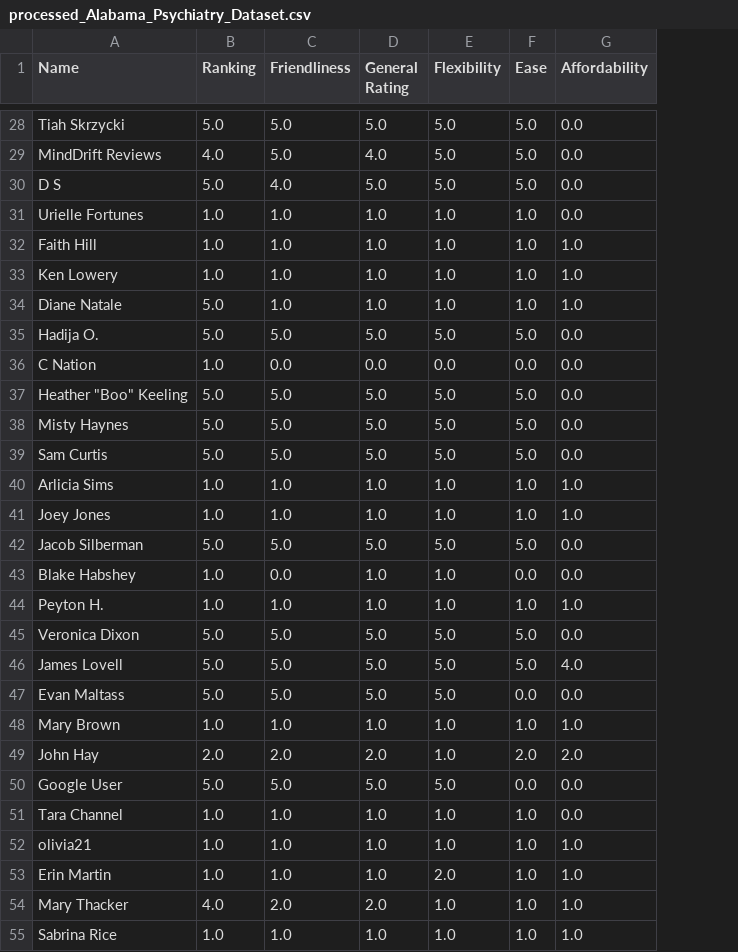
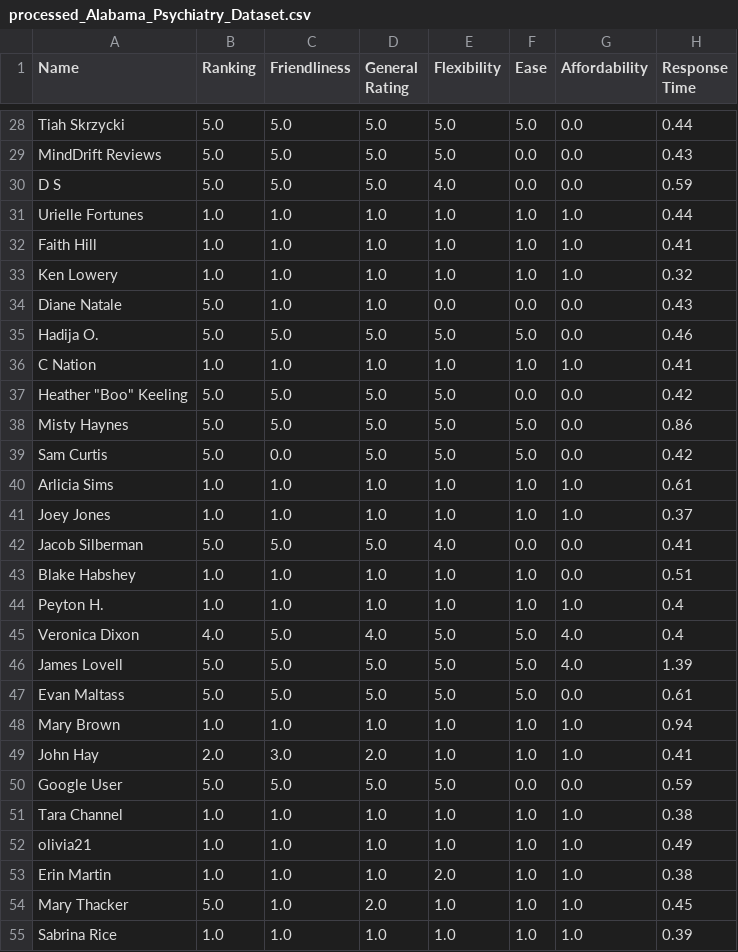
Before and after one commit to sanchari1992/RAG-LLM-Project, a CSV file: example_csvs/processed_Alabama_Psychiatry_Dataset.csv, drawn as a sheet; only a part is shown, gaps mark what is left out; the diff covers the shown part only; the diff names each change by its address in the sheet, - before the commit and + after, or states it on an @@ line.

```diff
--- a/example_csvs/processed_Alabama_Psychiatry_Dataset.csv
+++ b/example_csvs/processed_Alabama_Psychiatry_Dataset.csv
+column H (Response Time), rows 28-55: 0.44 | 0.43 | 0.59 | 0.44 | 0.41 | 0.32 | 0.43 | 0.46 | 0.41 | 0.42 | 0.86 | 0.42 | 0.61 | 0.37 | 0.41 | 0.51 | 0.4 | 0.4 | 1.39 | 0.61 | 0.94 | 0.41 | 0.59 | 0.38 | 0.49 | 0.38 | 0.45 | 0.39
-B29 (Ranking): 4.0
+B29 (Ranking): 5.0
-D29 (General Rating): 4.0
+D29 (General Rating): 5.0
-F29:F30 (Ease): 5.0
+F29:F30 (Ease): 0.0
-C30 (Friendliness): 4.0
+C30 (Friendliness): 5.0
-E30 (Flexibility): 5.0
+E30 (Flexibility): 4.0
-G31 (Affordability): 0.0
+G31 (Affordability): 1.0
-E34 (Flexibility): 1.0
+E34 (Flexibility): 0.0
-F34 (Ease): 1.0
+F34 (Ease): 0.0
-G34 (Affordability): 1.0
+G34 (Affordability): 0.0
-C36 (Friendliness): 0.0
+C36 (Friendliness): 1.0
-D36 (General Rating): 0.0
+D36 (General Rating): 1.0
-E36 (Flexibility): 0.0
+E36 (Flexibility): 1.0
-F36 (Ease): 0.0
+F36 (Ease): 1.0
-G36 (Affordability): 0.0
+G36 (Affordability): 1.0
-F37 (Ease): 5.0
+F37 (Ease): 0.0
-C39 (Friendliness): 5.0
+C39 (Friendliness): 0.0
-E42 (Flexibility): 5.0
+E42 (Flexibility): 4.0
-F42 (Ease): 5.0
+F42 (Ease): 0.0
-C43 (Friendliness): 0.0
+C43 (Friendliness): 1.0
-F43 (Ease): 0.0
+F43 (Ease): 1.0
-B45 (Ranking): 5.0
+B45 (Ranking): 4.0
-D45 (General Rating): 5.0
+D45 (General Rating): 4.0
-G45 (Affordability): 0.0
+G45 (Affordability): 4.0
-F47 (Ease): 0.0
+F47 (Ease): 5.0
-C49 (Friendliness): 2.0
+C49 (Friendliness): 3.0
-F49 (Ease): 2.0
+F49 (Ease): 1.0
-G49 (Affordability): 2.0
+G49 (Affordability): 1.0
-G51 (Affordability): 0.0
+G51 (Affordability): 1.0
-B54 (Ranking): 4.0
+B54 (Ranking): 5.0
-C54 (Friendliness): 2.0
+C54 (Friendliness): 1.0
```
Also changed, not shown: 1 removed row and 70 edited cells elsewhere in this file, explanation_csvs/processed_Alabama_Psychiatry_Dataset.csv, explanation_csvs/processed_Birmingham_Anxiety_Dataset.csv, 17 other files.
